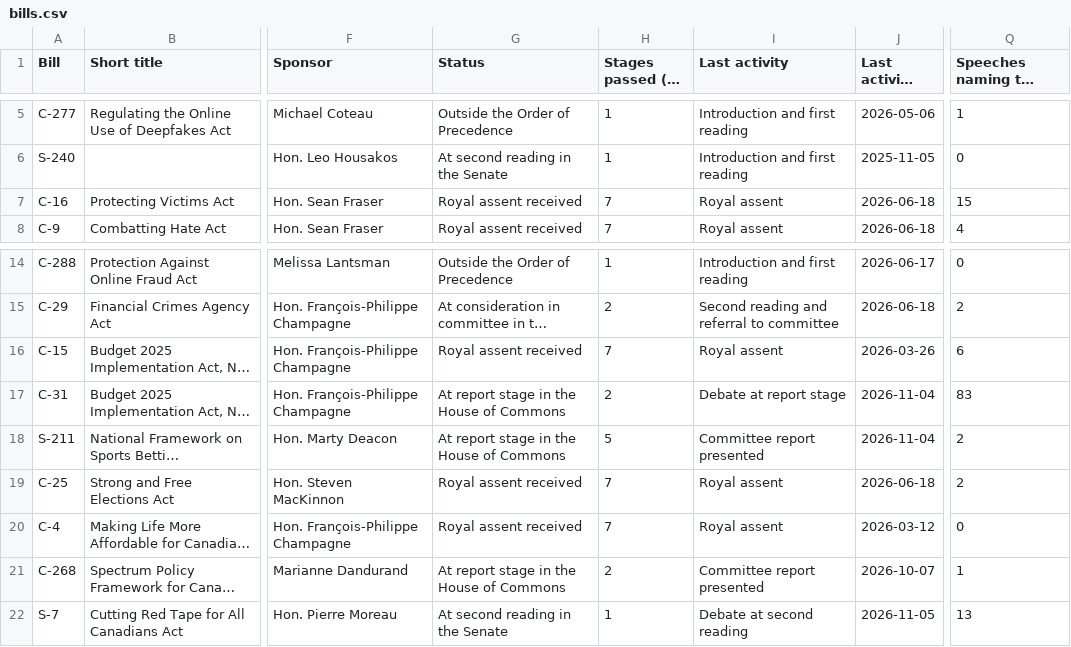
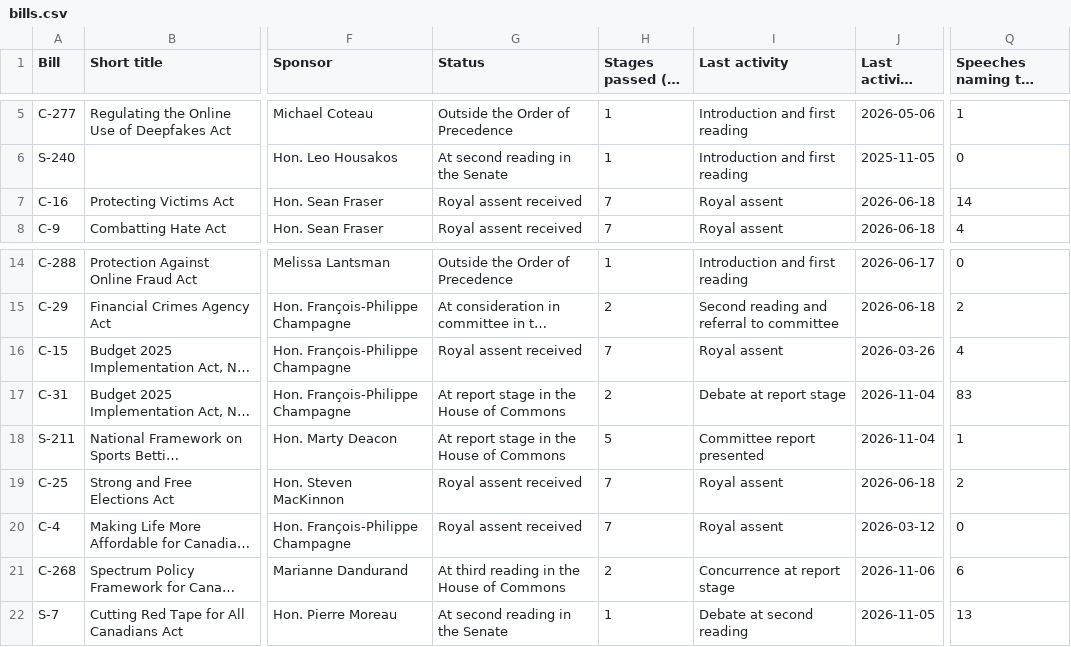
Before and after one commit to jeremyrdepow/RiverRidge-site, a CSV file: data/bills.csv, drawn as a sheet; only a part is shown, gaps mark what is left out; long unchanged cells end in …; the diff names each change by its address in the sheet, - before the commit and + after, or states it on an @@ line.

```diff
--- a/data/bills.csv
+++ b/data/bills.csv
-Q7: 15
+Q7: 14
-Q16: 6
+Q16: 4
-Q18: 2
+Q18: 1
-G21 (Status): At report stage in the House of Commons
+G21 (Status): At third reading in the House of Commons
-I21 (Last activity): Committee report presented
+I21 (Last activity): Concurrence at report stage
-J21 (Last activity date): 2026-10-07
+J21 (Last activity date): 2026-11-06
-Q21: 1
+Q21: 6
```
Also changed, not shown: 1 other file.
